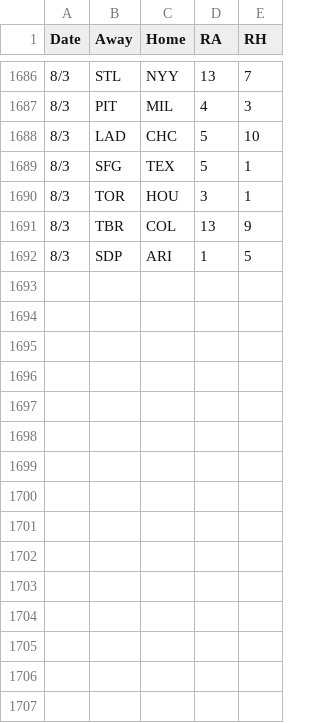
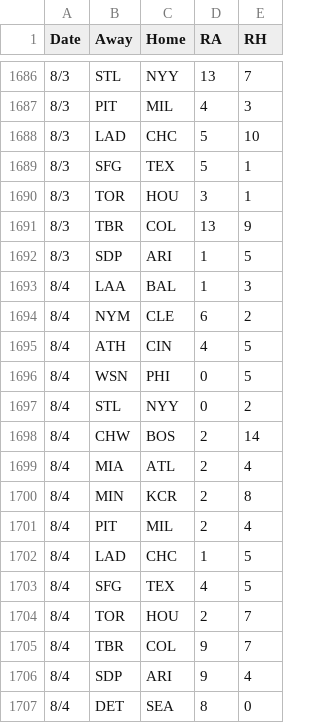
Before and after one commit to 2Skupz/2Skupz.github.io, a CSV file: mlbTiebreak/data/gameFiles/2026games.csv, drawn as a sheet; only a part is shown, gaps mark what is left out.

```diff
--- a/mlbTiebreak/data/gameFiles/2026games.csv
+++ b/mlbTiebreak/data/gameFiles/2026games.csv
@@ -1692 +1692,16 @@ Date,Away,Home,RA,RH
 8/3,SDP,ARI,1,5
+8/4,LAA,BAL,1,3
+8/4,NYM,CLE,6,2
+8/4,ATH,CIN,4,5
+8/4,WSN,PHI,0,5
+8/4,STL,NYY,0,2
+8/4,CHW,BOS,2,14
+8/4,MIA,ATL,2,4
+8/4,MIN,KCR,2,8
+8/4,PIT,MIL,2,4
+8/4,LAD,CHC,1,5
+8/4,SFG,TEX,4,5
+8/4,TOR,HOU,2,7
+8/4,TBR,COL,9,7
+8/4,SDP,ARI,9,4
+8/4,DET,SEA,8,0
```
Also changed, not shown: 13 other files.
